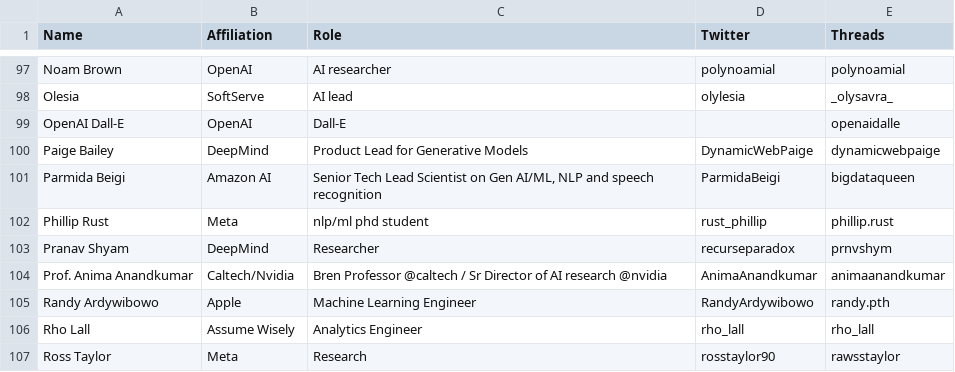
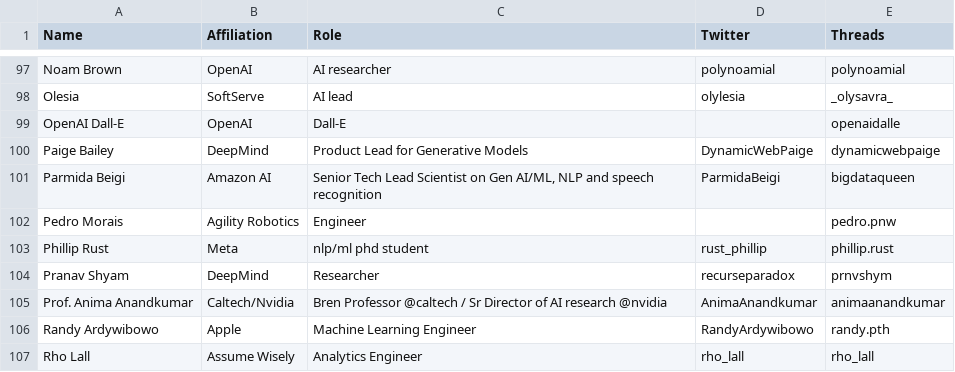
Before and after one commit to aletheap/ai_on_threads, a CSV file: source.csv, drawn as a sheet; only a part is shown, gaps mark what is left out; the shorter side is filled out with more unchanged rows.

Commit message:
Update source.csv

```diff
--- a/source.csv
+++ b/source.csv
@@ -101,2 +101,3 @@ Paige Bailey,DeepMind,Product Lead for Generative Models,DynamicWebPaige,dynamic
 Parmida Beigi,Amazon AI,"Senior Tech Lead Scientist on Gen AI/ML, NLP and speech recognition",ParmidaBeigi,bigdataqueen
+Pedro Morais,Agility Robotics,Engineer,,pedro.pnw
 Phillip Rust,Meta,nlp/ml phd student,rust_phillip,phillip.rust
```
